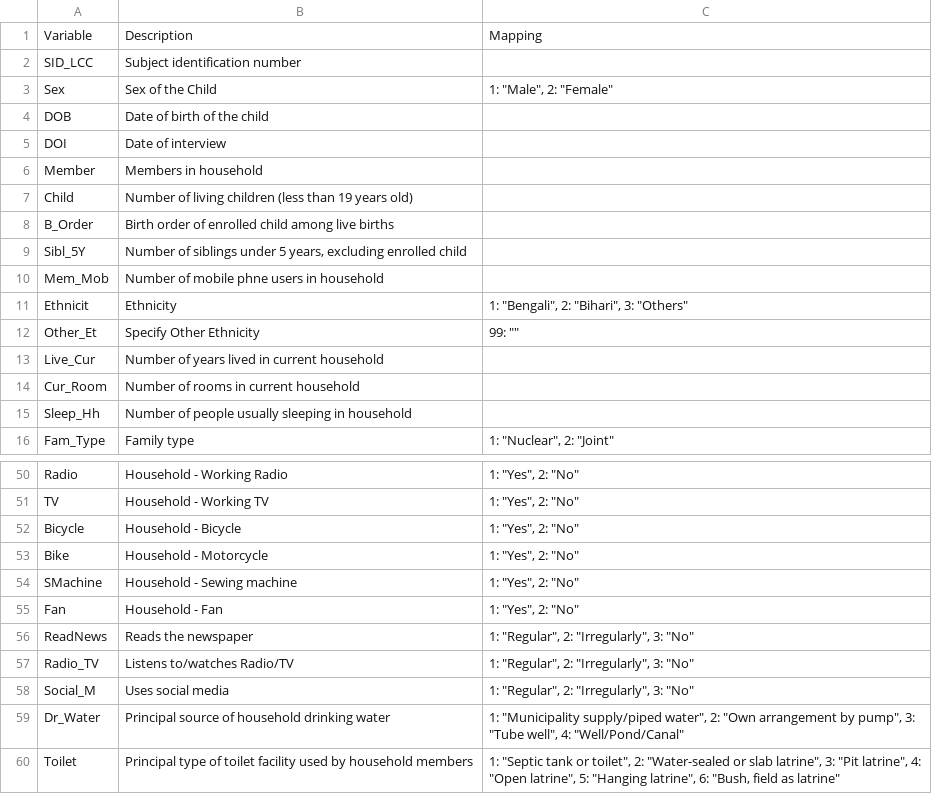
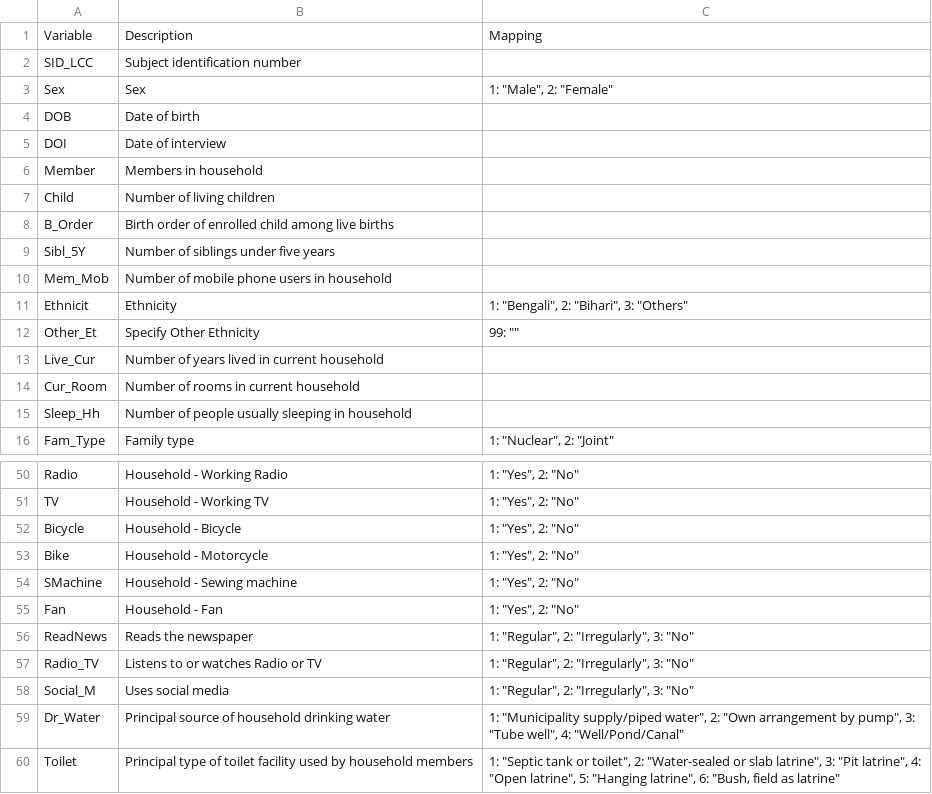
Before and after one commit to theoportlock/recovery, a TSV file: conf/05.LEAP_SES_CRF_MAPPING_TP.tsv, drawn as a sheet; only a part is shown, gaps mark what is left out; the diff covers the shown part only.

```diff
--- a/conf/05.LEAP_SES_CRF_MAPPING_TP.tsv
+++ b/conf/05.LEAP_SES_CRF_MAPPING_TP.tsv
@@ -2,10 +2,10 @@ Variable	Description	Mapping
 SID_LCC	Subject identification number	
-Sex	Sex of the Child	"1: ""Male"", 2: ""Female"""
-DOB	Date of birth of the child	
+Sex	Sex	"1: ""Male"", 2: ""Female"""
+DOB	Date of birth	
 DOI	Date of interview	
 Member	Members in household	
-Child	Number of living children (less than 19 years old) 	
+Child	Number of living children	
 B_Order	Birth order of enrolled child among live births	
-Sibl_5Y	Number of siblings under 5 years, excluding enrolled child	
-Mem_Mob	Number of mobile phne users in household	
+Sibl_5Y	Number of siblings under five years	
+Mem_Mob	Number of mobile phone users in household	
 Ethnicit	Ethnicity	"1: ""Bengali"", 2: ""Bihari"", 3: ""Others"""
@@ -56,3 +56,3 @@ Fan	Household - Fan	"1: ""Yes"", 2: ""No"""
 ReadNews	Reads the newspaper	"1: ""Regular"", 2: ""Irregularly"", 3: ""No"""
-Radio_TV	Listens to/watches Radio/TV	"1: ""Regular"", 2: ""Irregularly"", 3: ""No"""
+Radio_TV	Listens to or watches Radio or TV	"1: ""Regular"", 2: ""Irregularly"", 3: ""No"""
 Social_M	Uses social media	"1: ""Regular"", 2: ""Irregularly"", 3: ""No"""
```
Also changed, not shown: 21 edited cells elsewhere in this file, 44 other files.
